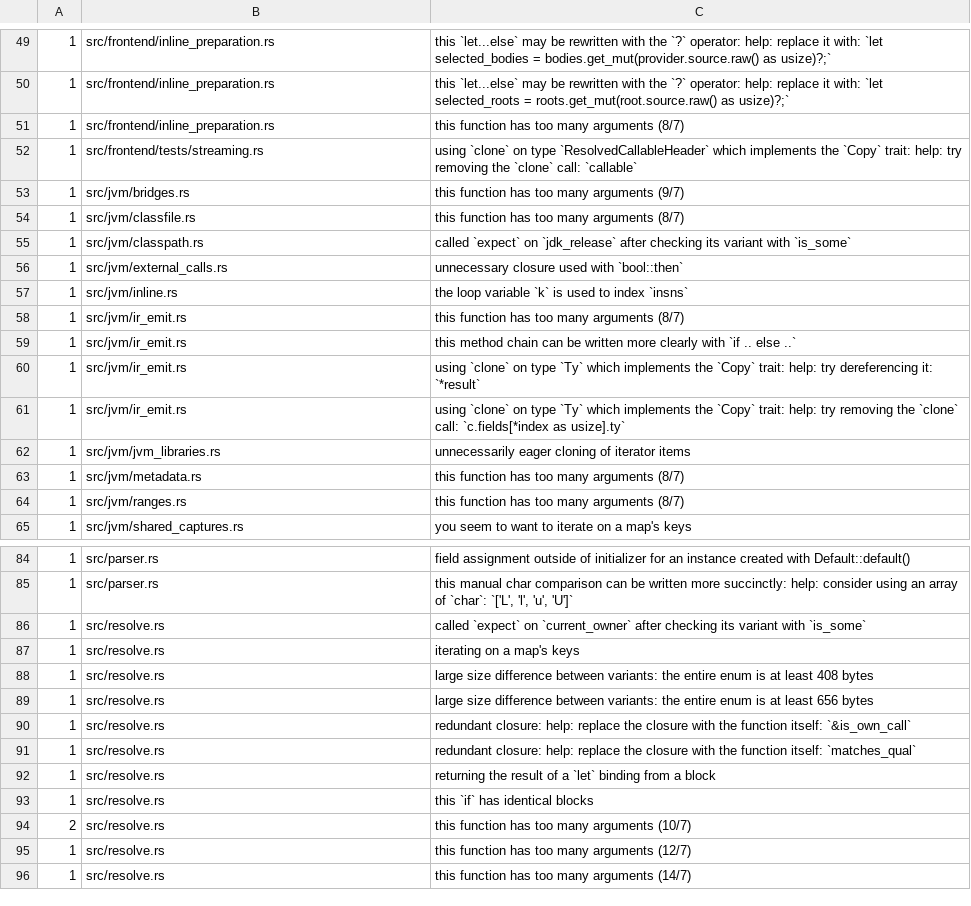
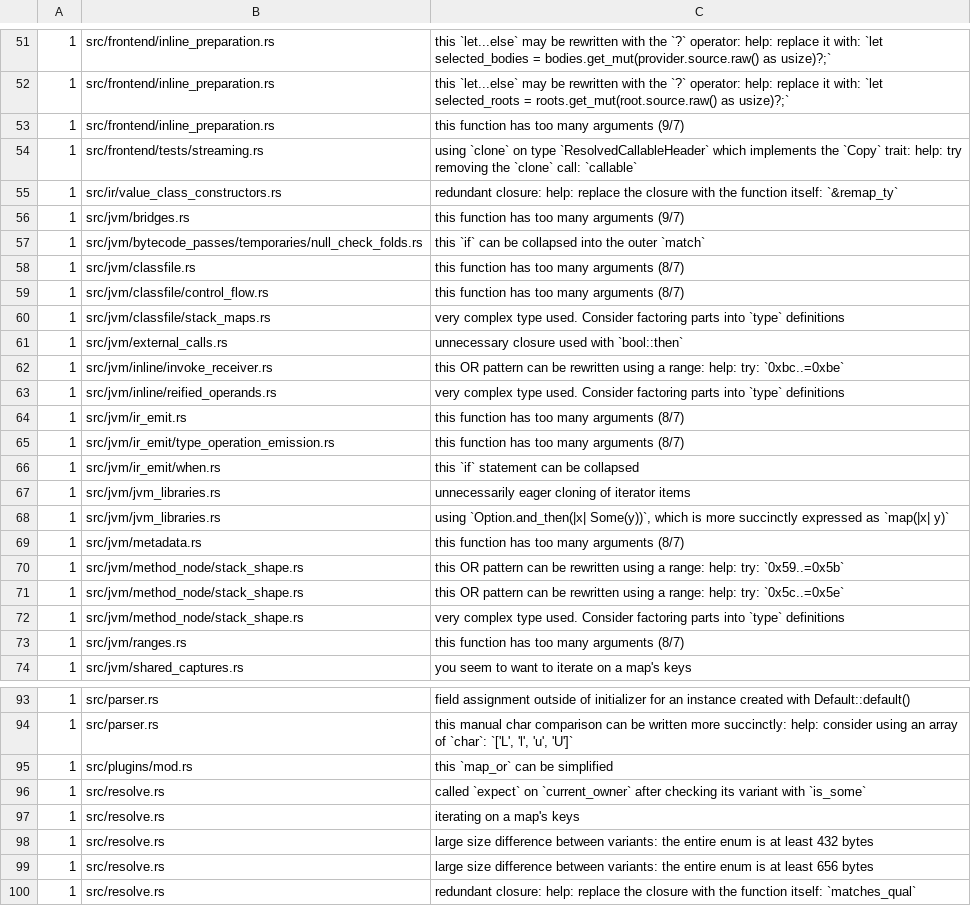
Before and after one commit to qnox/krusty, a TSV file: clippy-baseline.tsv, drawn as a sheet; only a part is shown, gaps mark what is left out; the shorter side is filled out with more unchanged rows; the diff covers the shown part only.

Commit message:
loops: lower counted range loops in kotlinc's shape (#1281)
* lint: refresh the baseline for the current toolchain

The current stable Clippy reports changed diagnostics and counts across existing untouched modules. Freeze that toolchain drift separately so compiler changes remain lint-clean without silently mixing the baseline update into them.

* loops: realize counted ranges at the backend boundary

Keep the checked range operation, operands, source variable identity, and existing binding-stability facts in common IR. JVM selects the HotSpot-friendly Java counter-loop shape in a named backend pass, while JS selects its pre-tested shape. This removes the temporary backend policy hook from common lowering.

* tests: isolate nested repositories from Git hooks

Clear Git's repository-local environment before the box-list guard tests create or inspect their temporary repositories. This keeps pre-push execution from redirecting git init into the real repository.

* lint: close drift exposed by the loop restack

Use size_of_val for slice storage accounting, spell the slot reuse choice as an if/else, and collapse the nested inaccessible-reference check. Accept the temporary eight-argument seed_plain_class_pool boundary explicitly; #1319 removes that legacy seeder signature rather than making this stack refactor it twice.

```diff
--- a/clippy-baseline.tsv
+++ b/clippy-baseline.tsv
@@ -50,15 +52,22 @@
 1	src/frontend/inline_preparation.rs	this `let...else` may be rewritten with the `?` operator: help: replace it with: `let selected_roots = roots.get_mut(root.source.raw() as usize)?;`
-1	src/frontend/inline_preparation.rs	this function has too many arguments (8/7)
+1	src/frontend/inline_preparation.rs	this function has too many arguments (9/7)
 1	src/frontend/tests/streaming.rs	using `clone` on type `ResolvedCallableHeader` which implements the `Copy` trait: help: try removing the `clone` call: `callable`
+1	src/ir/value_class_constructors.rs	redundant closure: help: replace the closure with the function itself: `&remap_ty`
 1	src/jvm/bridges.rs	this function has too many arguments (9/7)
+1	src/jvm/bytecode_passes/temporaries/null_check_folds.rs	this `if` can be collapsed into the outer `match`
 1	src/jvm/classfile.rs	this function has too many arguments (8/7)
-1	src/jvm/classpath.rs	called `expect` on `jdk_release` after checking its variant with `is_some`
+1	src/jvm/classfile/control_flow.rs	this function has too many arguments (8/7)
+1	src/jvm/classfile/stack_maps.rs	very complex type used. Consider factoring parts into `type` definitions
 1	src/jvm/external_calls.rs	unnecessary closure used with `bool::then`
-1	src/jvm/inline.rs	the loop variable `k` is used to index `insns`
+1	src/jvm/inline/invoke_receiver.rs	this OR pattern can be rewritten using a range: help: try: `0xbc..=0xbe`
+1	src/jvm/inline/reified_operands.rs	very complex type used. Consider factoring parts into `type` definitions
 1	src/jvm/ir_emit.rs	this function has too many arguments (8/7)
-1	src/jvm/ir_emit.rs	this method chain can be written more clearly with `if .. else ..`
-1	src/jvm/ir_emit.rs	using `clone` on type `Ty` which implements the `Copy` trait: help: try dereferencing it: `*result`
-1	src/jvm/ir_emit.rs	using `clone` on type `Ty` which implements the `Copy` trait: help: try removing the `clone` call: `c.fields[*index as usize].ty`
+1	src/jvm/ir_emit/type_operation_emission.rs	this function has too many arguments (8/7)
+1	src/jvm/ir_emit/when.rs	this `if` statement can be collapsed
 1	src/jvm/jvm_libraries.rs	unnecessarily eager cloning of iterator items
+1	src/jvm/jvm_libraries.rs	using `Option.and_then(|x| Some(y))`, which is more succinctly expressed as `map(|x| y)`
 1	src/jvm/metadata.rs	this function has too many arguments (8/7)
+1	src/jvm/method_node/stack_shape.rs	this OR pattern can be rewritten using a range: help: try: `0x59..=0x5b`
+1	src/jvm/method_node/stack_shape.rs	this OR pattern can be rewritten using a range: help: try: `0x5c..=0x5e`
+1	src/jvm/method_node/stack_shape.rs	very complex type used. Consider factoring parts into `type` definitions
 1	src/jvm/ranges.rs	this function has too many arguments (8/7)
@@ -85,7 +94,7 @@
 1	src/parser.rs	this manual char comparison can be written more succinctly: help: consider using an array of `char`: `['L', 'l', 'u', 'U']`
+1	src/plugins/mod.rs	this `map_or` can be simplified
 1	src/resolve.rs	called `expect` on `current_owner` after checking its variant with `is_some`
 1	src/resolve.rs	iterating on a map's keys
-1	src/resolve.rs	large size difference between variants: the entire enum is at least 408 bytes
+1	src/resolve.rs	large size difference between variants: the entire enum is at least 432 bytes
 1	src/resolve.rs	large size difference between variants: the entire enum is at least 656 bytes
-1	src/resolve.rs	redundant closure: help: replace the closure with the function itself: `&is_own_call`
 1	src/resolve.rs	redundant closure: help: replace the closure with the function itself: `matches_qual`
```
Also changed, not shown: 8 added rows, 11 removed rows and 5 edited cells elsewhere in this file, 19 other files.
